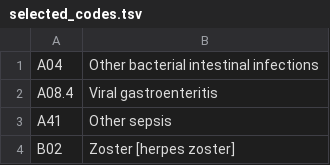
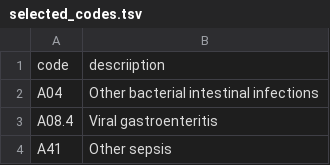
Before and after one commit to rmhorton/virtual-generalist, a TSV file: doc/selected_codes.tsv, drawn as a sheet; only a part is shown; the shorter side is filled out with more unchanged rows; the diff names each change by its address in the sheet, - before the commit and + after, or states it on an @@ line.

Commit message:
added headers

```diff
--- a/doc/selected_codes.tsv
+++ b/doc/selected_codes.tsv
+row 1: code | descriiption
```
